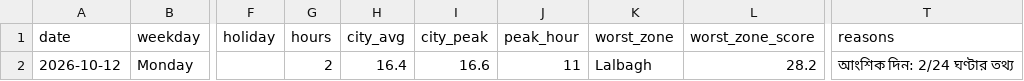
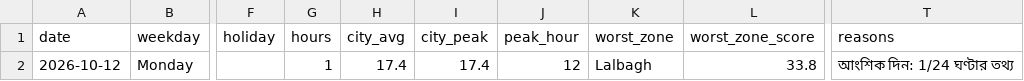
Before and after one commit to wiki-ruhan/dhaka-traffic, a CSV file: data/daily_summary.csv, drawn as a sheet; only a part is shown, gaps mark what is left out; the diff names each change by its address in the sheet, - before the commit and + after, or states it on an @@ line.

```diff
--- a/data/daily_summary.csv
+++ b/data/daily_summary.csv
-G2 (hours): 2
+G2 (hours): 1
-H2 (city_avg): 16.4
+H2 (city_avg): 17.4
-I2 (city_peak): 16.6
+I2 (city_peak): 17.4
-J2 (peak_hour): 11
+J2 (peak_hour): 12
-L2 (worst_zone_score): 28.2
+L2 (worst_zone_score): 33.8
-T2 (reasons): আংশিক দিন: 2/24 ঘণ্টার তথ্য
+T2 (reasons): আংশিক দিন: 1/24 ঘণ্টার তথ্য
```
Also changed, not shown: data/shards/shard_00.csv, data/shards/shard_00_thana.csv, 6 other files.
